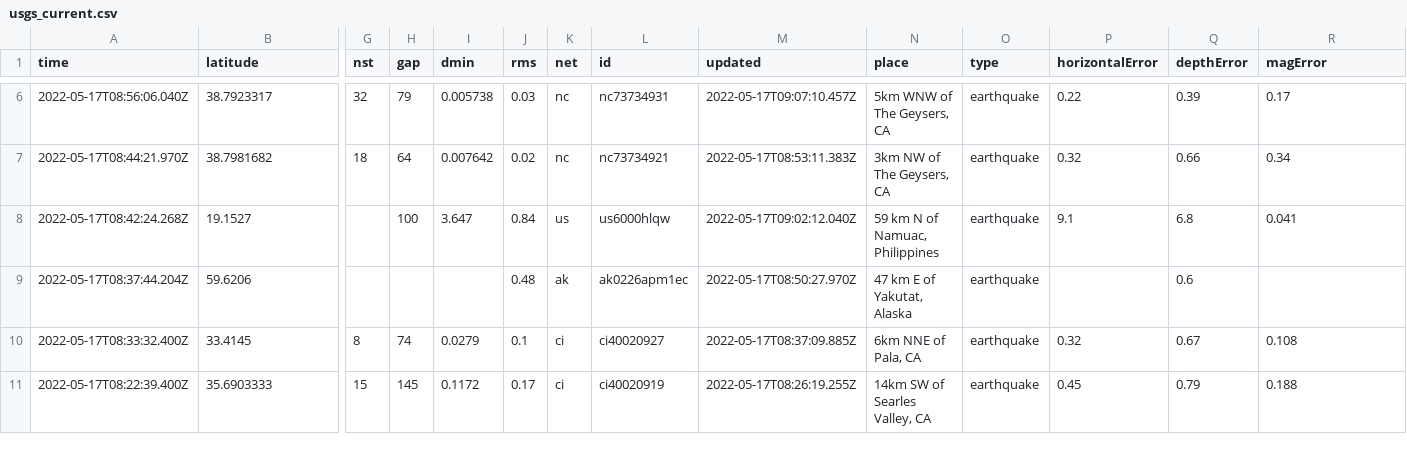
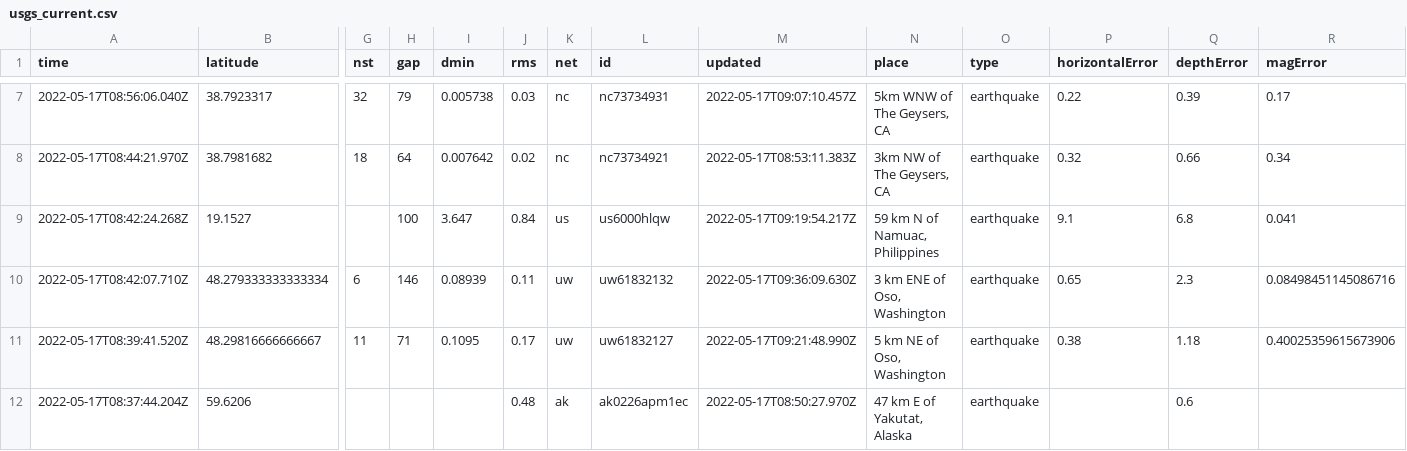
Before and after one commit to kmadden71/my-data-robot, a CSV file: usgs_current.csv, drawn as a sheet; only a part is shown, gaps mark what is left out; the shorter side is filled out with more unchanged rows; addresses are those after the commit; rows hold the shown columns only; the diff covers the shown part only; the diff names each change by its address in the sheet, - before the commit and + after, or states it on an @@ line.

```diff
--- a/usgs_current.csv
+++ b/usgs_current.csv
-M9 (updated): 2022-05-17T09:02:12.040Z
+M9 (updated): 2022-05-17T09:19:54.217Z
+row 10: 2022-05-17T08:42:07.710Z | 48.279333333333334 | 6 | 146 | 0.08939 | 0.11 | uw | uw61832132 | 2022-05-17T09:36:09.630Z | 3 km ENE of Oso, Washington | earthquake | 0.65 | 2.3 | 0.08498451145086716
+row 11: 2022-05-17T08:39:41.520Z | 48.29816666666667 | 11 | 71 | 0.1095 | 0.17 | uw | uw61832127 | 2022-05-17T09:21:48.990Z | 5 km NE of Oso, Washington | earthquake | 0.38 | 1.18 | 0.40025359615673906
```
Also changed, not shown: 2 added rows, 4 removed rows and 5 edited cells elsewhere in this file.
